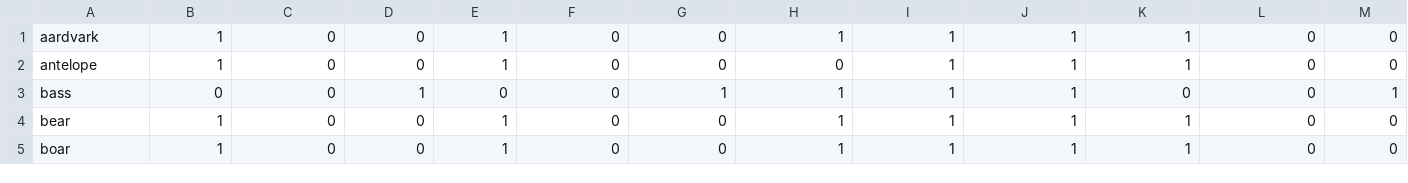
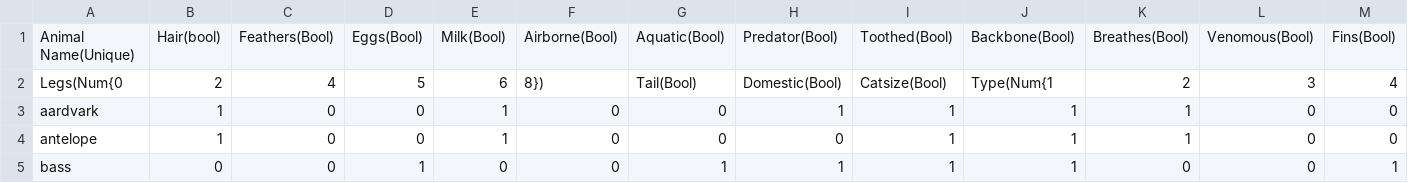
Before and after one commit to Bharat123rox/ML-assignments, a CSV file: Candidate/data.csv, drawn as a sheet; only a part is shown; the shorter side is filled out with more unchanged rows; rows hold the shown columns only; the diff names each change by its address in the sheet, - before the commit and + after, or states it on an @@ line.

Commit message:
Updating Candidate Elimination Dataset

```diff
--- a/Candidate/data.csv
+++ b/Candidate/data.csv
+row 1: Animal Name(Unique) | Hair(bool) | Feathers(Bool) | Eggs(Bool) | Milk(Bool) | Airborne(Bool) | Aquatic(Bool) | Predator(Bool) | Toothed(Bool) | Backbone(Bool) | Breathes(Bool) | Venomous(Bool) | Fins(Bool)
+row 2: Legs(Num{0 | 2 | 4 | 5 | 6 | 8}) | Tail(Bool) | Domestic(Bool) | Catsize(Bool) | Type(Num{1 | 2 | 3 | 4
```
Also changed, not shown: 1 other file.
